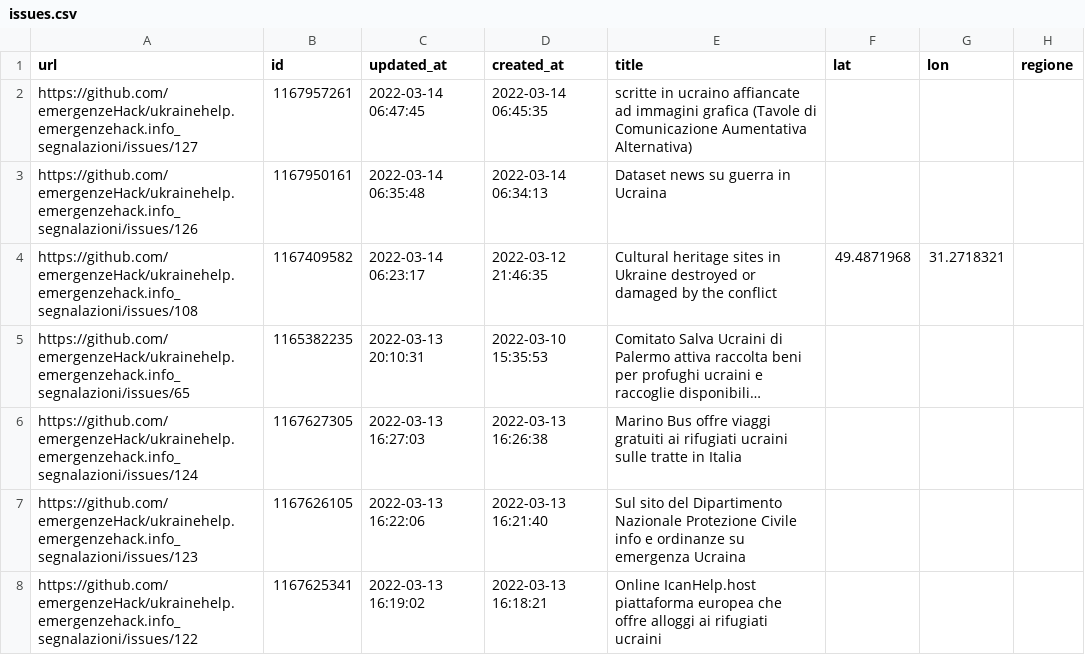
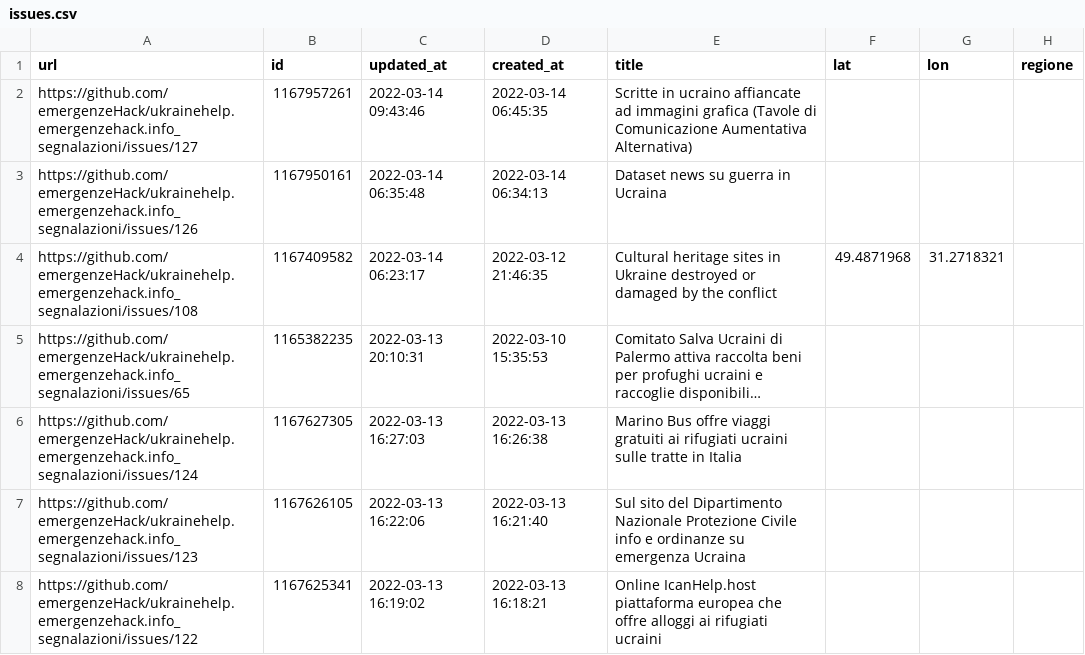
Before and after one commit to emergenzeHack/europehelp.info_segnalazioni, a CSV file: issues.csv, drawn as a sheet; only a part is shown; long unchanged cells end in …; the diff names each change by its address in the sheet, - before the commit and + after, or states it on an @@ line.

```diff
--- a/issues.csv
+++ b/issues.csv
-C2 (updated_at): 2022-03-14 06:47:45
+C2 (updated_at): 2022-03-14 09:43:46
-E2 (title): scritte in ucraino…
+E2 (title): Scritte in ucraino…
```
Also changed, not shown: 2 other files.
